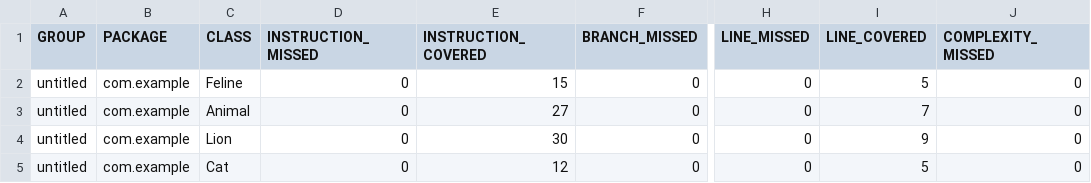
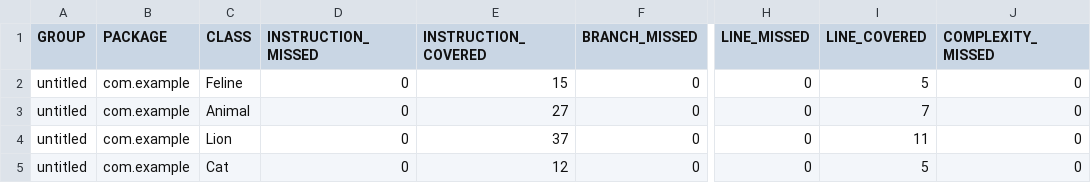
Before and after one commit to MrKauperwood/qa_java, a CSV file: target/site/jacoco/jacoco.csv, drawn as a sheet; only a part is shown, gaps mark what is left out; the diff names each change by its address in the sheet, - before the commit and + after, or states it on an @@ line.

```diff
--- a/target/site/jacoco/jacoco.csv
+++ b/target/site/jacoco/jacoco.csv
-E4 (INSTRUCTION_COVERED): 30
+E4 (INSTRUCTION_COVERED): 37
-I4 (LINE_COVERED): 9
+I4 (LINE_COVERED): 11
```
Also changed, not shown: 11 other files.
